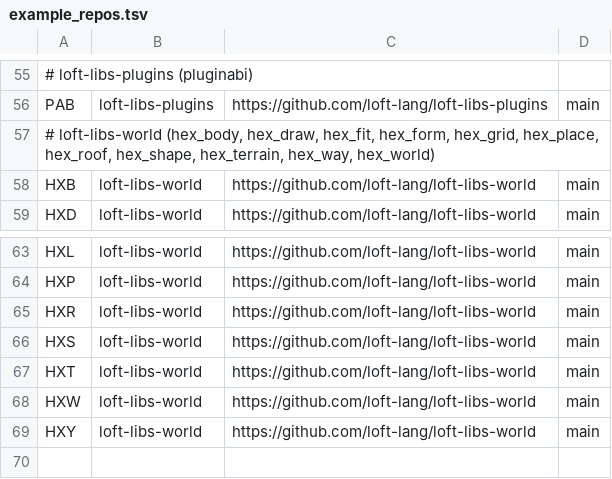
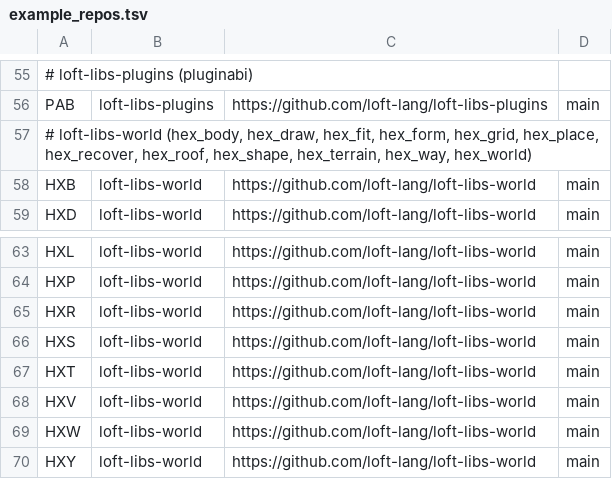
Before and after one commit to jjstwerff/loft, a TSV file: scripts/example_repos.tsv, drawn as a sheet; only a part is shown, gaps mark what is left out; the diff names each change by its address in the sheet, - before the commit and + after, or states it on an @@ line.

```diff
--- a/scripts/example_repos.tsv
+++ b/scripts/example_repos.tsv
-A57: …hex_grid, hex_place, hex_roof, hex_shape,…
+A57: …hex_grid, hex_place, hex_recover, hex_roof, hex_shape,…
+row 68: HXV | loft-libs-world | https://github.com/loft-lang/loft-libs-world | main
```
Also changed, not shown: 1 other file.
